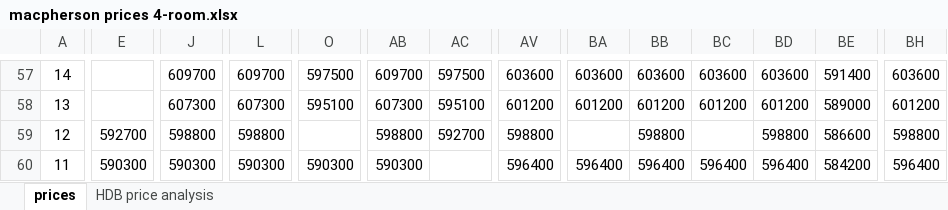
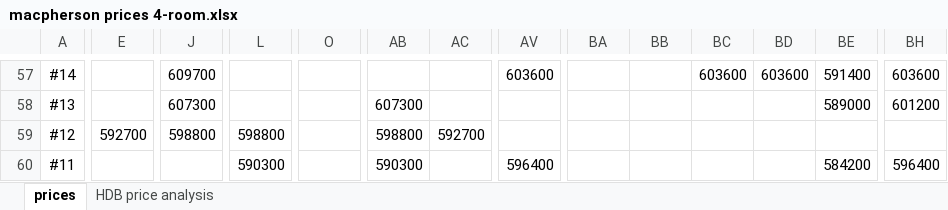
Before and after one commit to averykhoo/macpherson-bto, an Excel workbook: prices/macpherson prices 4-room.xlsx, sheet prices, drawn as a sheet; only a part is shown, gaps mark what is left out; values as stored, in another font and other column widths than the file's, no borders; conditional formats not drawn; the diff covers the shown part only; the diff names each change by its address in the sheet, - before the commit and + after, or states it on an @@ line.

```diff
--- a/prices/macpherson prices 4-room.xlsx (sheet prices)
+++ b/prices/macpherson prices 4-room.xlsx (sheet prices)
-A57: 14
+A57: #14
-L57: 609700
+L57: (empty)
-O57: 597500
+O57: (empty)
-AB57: 609700
+AB57: (empty)
-AC57: 597500
+AC57: (empty)
-BA57: 603600
+BA57: (empty)
-BB57: 603600
+BB57: (empty)
-A58: 13
+A58: #13
-L58: 607300
+L58: (empty)
-O58: 595100
+O58: (empty)
-AC58: 595100
+AC58: (empty)
-AV58: 601200
+AV58: (empty)
-BA58: 601200
+BA58: (empty)
-BB58: 601200
+BB58: (empty)
-BC58: 601200
+BC58: (empty)
-BD58: 601200
+BD58: (empty)
-A59: 12
+A59: #12
-AV59: 598800
+AV59: (empty)
-BB59: 598800
+BB59: (empty)
-BD59: 598800
+BD59: (empty)
-BE59: 586600
+BE59: (empty)
-BH59: 598800
+BH59: (empty)
-A60: 11
+A60: #11
-E60: 590300
+E60: (empty)
-J60: 590300
+J60: (empty)
-O60: 590300
+O60: (empty)
-BA60: 596400
+BA60: (empty)
-BB60: 596400
+BB60: (empty)
-BC60: 596400
+BC60: (empty)
-BD60: 596400
+BD60: (empty)
```
Also changed, not shown: 83 edited cells elsewhere in this sheet.
